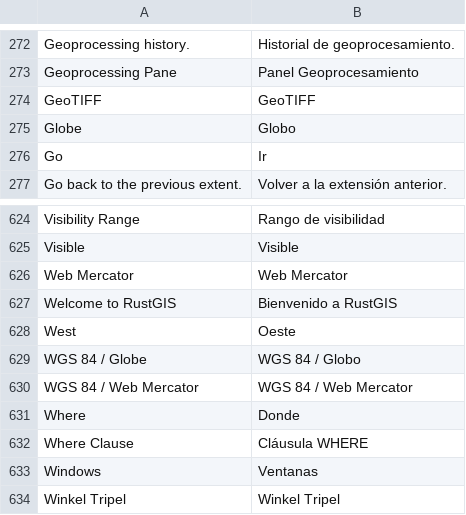
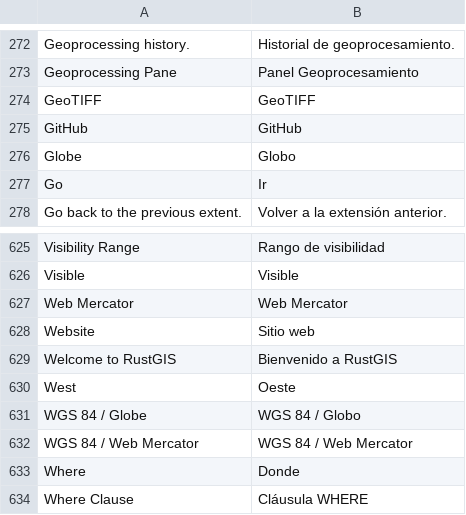
Before and after one commit to A-talebifard/RustGIS, a TSV file: crates/ui-egui/src/i18n/es.tsv, drawn as a sheet; only a part is shown, gaps mark what is left out; the shorter side is filled out with more unchanged rows.

```diff
--- a/crates/ui-egui/src/i18n/es.tsv
+++ b/crates/ui-egui/src/i18n/es.tsv
@@ -274,2 +274,3 @@ Geoprocessing Pane	Panel Geoprocesamiento
 GeoTIFF	GeoTIFF
+GitHub	GitHub
 Globe	Globo
@@ -626,2 +627,3 @@ Visible	Visible
 Web Mercator	Web Mercator
+Website	Sitio web
 Welcome to RustGIS	Bienvenido a RustGIS
```
Also changed, not shown: crates/ui-egui/src/i18n/id.tsv, crates/ui-egui/src/i18n/ja.tsv, 13 other files.
